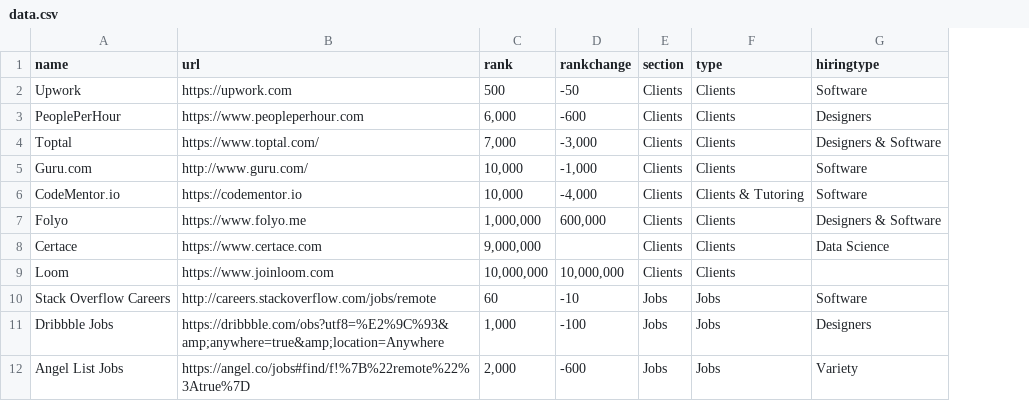
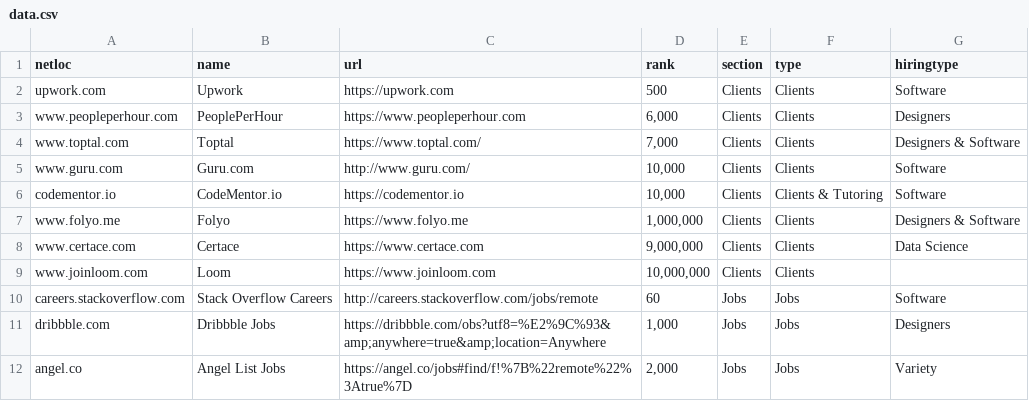
Before and after one commit to engineerapart/TheRemoteFreelancer, a CSV file: _data/data.csv, drawn as a sheet; only a part is shown; removed rows and columns are numbered as before the commit, all else as after; the diff names each change by its address in the sheet, - before the commit and + after, or states it on an @@ line.

```diff
--- a/_data/data.csv
+++ b/_data/data.csv
+column A (netloc), rows 2-12: upwork.com | www.peopleperhour.com | www.toptal.com | www.guru.com | codementor.io | www.folyo.me | www.certace.com | www.joinloom.com | careers.stackoverflow.com | dribbble.com | angel.co
-column D (rankchange), rows 2-12: -50 | -600 | -3,000 | -1,000 | -4,000 | 600,000 |  | 10,000,000 | -10 | -100 | -600
```
Also changed, not shown: 48 other files.
